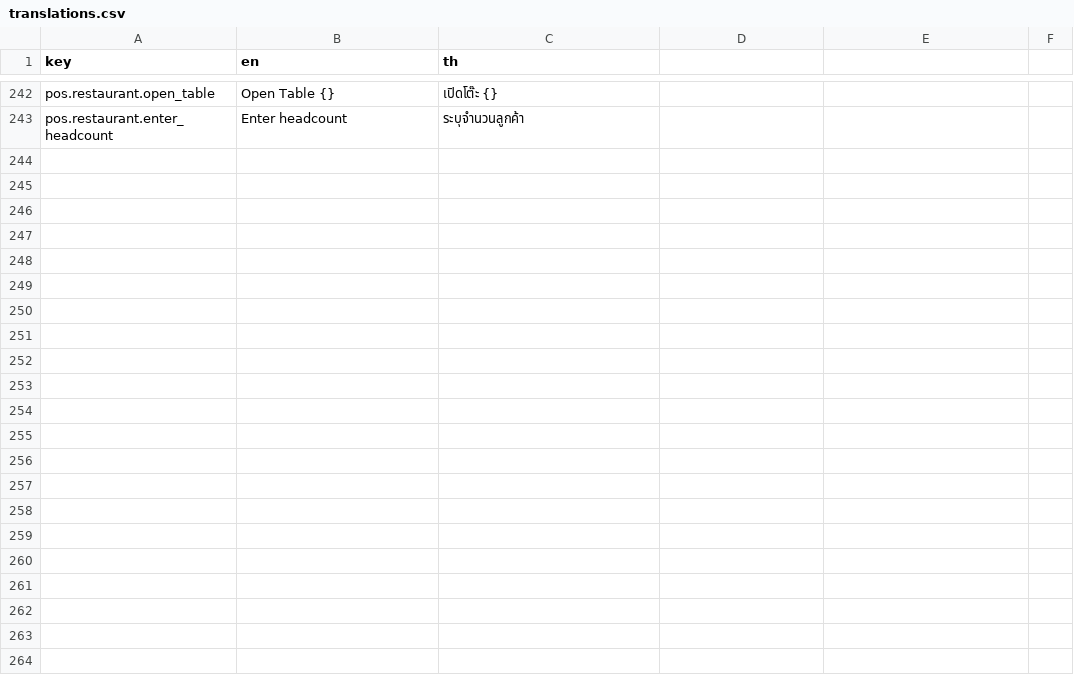
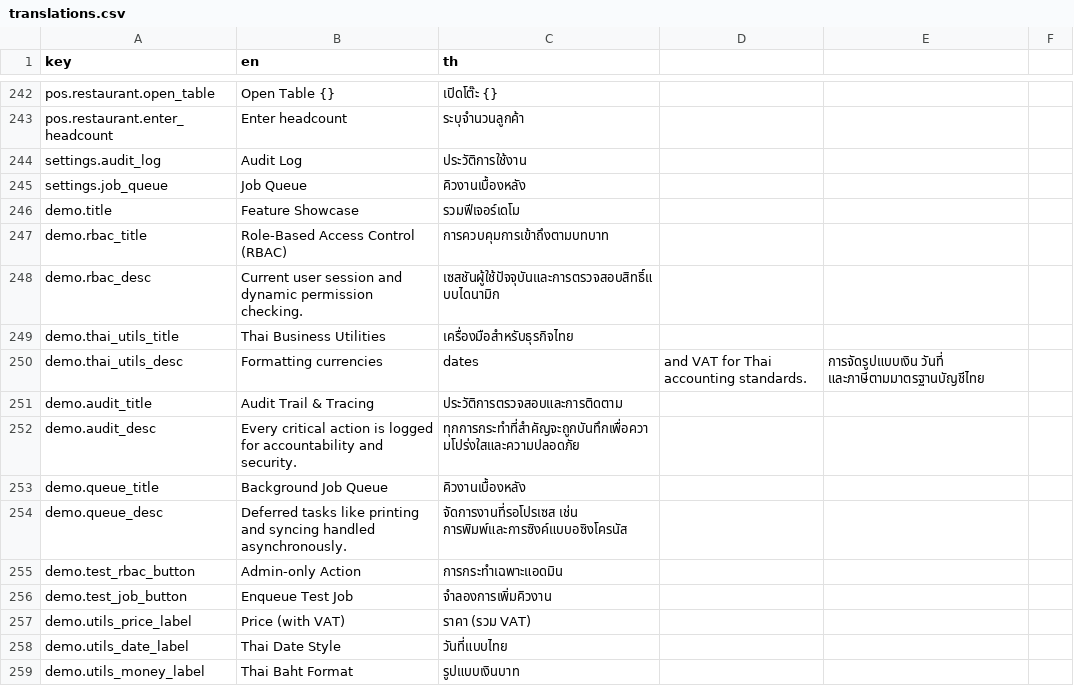
Before and after one commit to dexter-cnx/flutter-pos-demo, a CSV file: assets/i18n/translations.csv, drawn as a sheet; only a part is shown, gaps mark what is left out.

```diff
--- a/assets/i18n/translations.csv
+++ b/assets/i18n/translations.csv
@@ -243 +243,17 @@ pos.restaurant.open_table,Open Table {},เปิดโต๊ะ {}
 pos.restaurant.enter_headcount,Enter headcount,ระบุจำนวนลูกค้า
+settings.audit_log,Audit Log,ประวัติการใช้งาน
+settings.job_queue,Job Queue,คิวงานเบื้องหลัง
+demo.title,Feature Showcase,รวมฟีเจอร์เดโม
+demo.rbac_title,Role-Based Access Control (RBAC),การควบคุมการเข้าถึงตามบทบาท
+demo.rbac_desc,Current user session and dynamic permission checking.,เซสชันผู้ใช้ปัจจุบันและการตรวจสอบสิทธิ์แบบไดนามิก
+demo.thai_utils_title,Thai Business Utilities,เครื่องมือสำหรับธุรกิจไทย
+demo.thai_utils_desc,Formatting currencies, dates, and VAT for Thai accounting standards.,การจัดรูปแบบเงิน วันที่ และภาษีตามมาตรฐานบัญชีไทย
+demo.audit_title,Audit Trail & Tracing,ประวัติการตรวจสอบและการติดตาม
+demo.audit_desc,Every critical action is logged for accountability and security.,ทุกการกระทำที่สำคัญจะถูกบันทึกเพื่อความโปร่งใสและความปลอดภัย
+demo.queue_title,Background Job Queue,คิวงานเบื้องหลัง
+demo.queue_desc,Deferred tasks like printing and syncing handled asynchronously.,จัดการงานที่รอโปรเซส เช่น การพิมพ์และการซิงค์แบบอซิงโครนัส
+demo.test_rbac_button,Admin-only Action,การกระทำเฉพาะแอดมิน
+demo.test_job_button,Enqueue Test Job,จำลองการเพิ่มคิวงาน
+demo.utils_price_label,Price (with VAT),ราคา (รวม VAT)
+demo.utils_date_label,Thai Date Style,วันที่แบบไทย
+demo.utils_money_label,Thai Baht Format,รูปแบบเงินบาท
```
Also changed, not shown: 9 other files.
